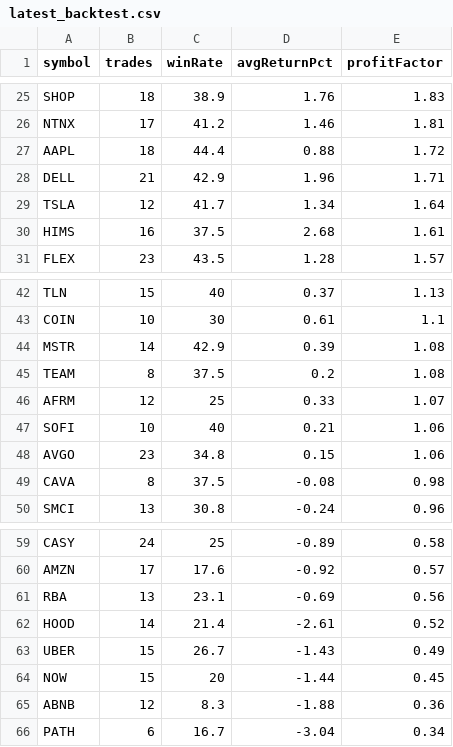
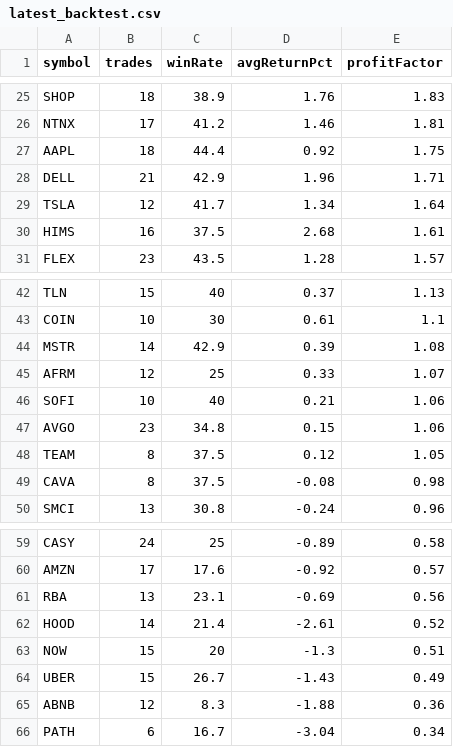
Before and after one commit to narendra0467/Trading-System, a CSV file: reports/latest_backtest.csv, drawn as a sheet; only a part is shown, gaps mark what is left out.

```diff
--- a/reports/latest_backtest.csv
+++ b/reports/latest_backtest.csv
@@ -26,3 +26,3 @@ SHOP,18,38.9,1.76,1.83
 NTNX,17,41.2,1.46,1.81
-AAPL,18,44.4,0.88,1.72
+AAPL,18,44.4,0.92,1.75
 DELL,21,42.9,1.96,1.71
@@ -44,3 +44,2 @@ COIN,10,30,0.61,1.1
 MSTR,14,42.9,0.39,1.08
-TEAM,8,37.5,0.2,1.08
 AFRM,12,25,0.33,1.07
@@ -48,2 +47,3 @@ SOFI,10,40,0.21,1.06
 AVGO,23,34.8,0.15,1.06
+TEAM,8,37.5,0.12,1.05
 CAVA,8,37.5,-0.08,0.98
@@ -62,4 +62,4 @@ RBA,13,23.1,-0.69,0.56
 HOOD,14,21.4,-2.61,0.52
+NOW,15,20,-1.3,0.51
 UBER,15,26.7,-1.43,0.49
-NOW,15,20,-1.44,0.45
 ABNB,12,8.3,-1.88,0.36
```
Also changed, not shown: reports/hidden_multibagger_discovery_scanner.csv, reports/latest_high_risk_scan.csv, 18 other files.
